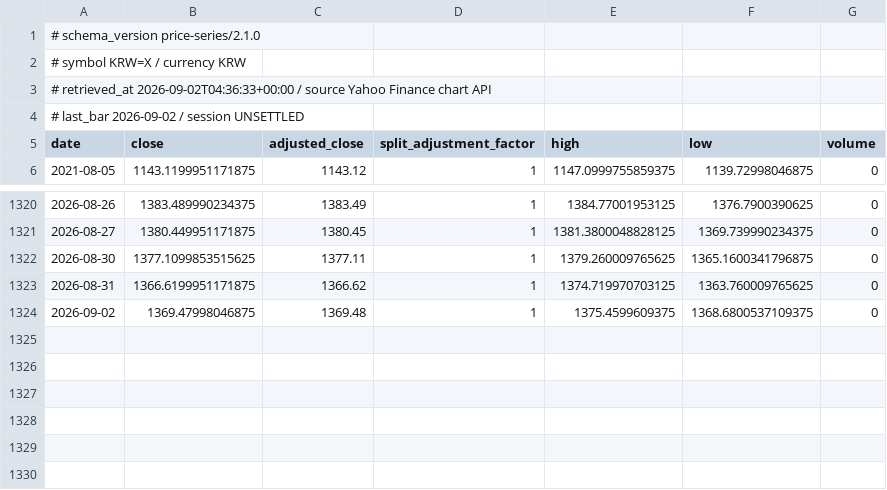
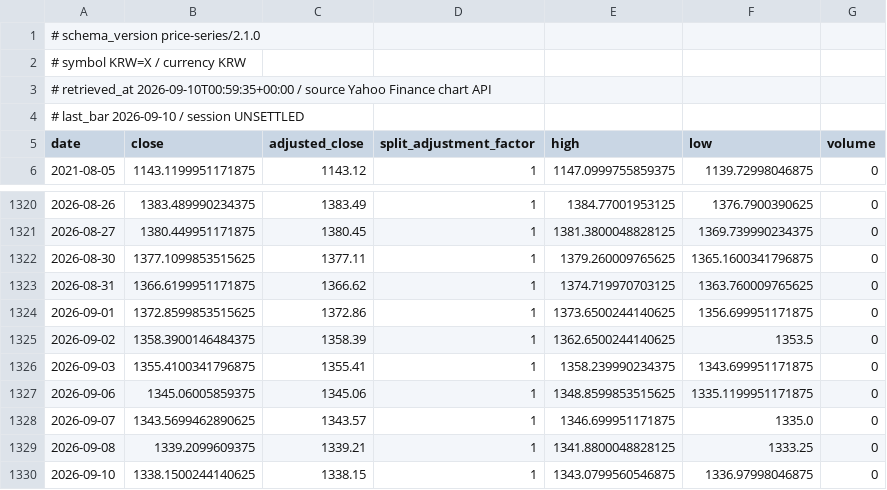
Before and after one commit to jack000214-ctrl/money, a CSV file: knowledge/prices/KRWX.csv, drawn as a sheet; only a part is shown, gaps mark what is left out.

```diff
--- a/knowledge/prices/KRWX.csv
+++ b/knowledge/prices/KRWX.csv
@@ -2,4 +2,4 @@
 # symbol KRW=X / currency KRW
-# retrieved_at 2026-09-02T04:36:33+00:00 / source Yahoo Finance chart API
-# last_bar 2026-09-02 / session UNSETTLED
+# retrieved_at 2026-09-10T00:59:35+00:00 / source Yahoo Finance chart API
+# last_bar 2026-09-10 / session UNSETTLED
 date,close,adjusted_close,split_adjustment_factor,high,low,volume
@@ -1323,2 +1323,8 @@ date,close,adjusted_close,split_adjustment_factor,high,low,volume
 2026-08-31,1366.6199951171875,1366.62,1,1374.719970703125,1363.760009765625,0
-2026-09-02,1369.47998046875,1369.48,1,1375.4599609375,1368.6800537109375,0
+2026-09-01,1372.8599853515625,1372.86,1,1373.6500244140625,1356.699951171875,0
+2026-09-02,1358.3900146484375,1358.39,1,1362.6500244140625,1353.5,0
+2026-09-03,1355.4100341796875,1355.41,1,1358.239990234375,1343.699951171875,0
+2026-09-06,1345.06005859375,1345.06,1,1348.8599853515625,1335.1199951171875,0
+2026-09-07,1343.5699462890625,1343.57,1,1346.699951171875,1335.0,0
+2026-09-08,1339.2099609375,1339.21,1,1341.8800048828125,1333.25,0
+2026-09-10,1338.1500244140625,1338.15,1,1343.0799560546875,1336.97998046875,0
```
Also changed, not shown: knowledge/prices/214450_KQ.csv, knowledge/prices/IBM.csv, 24 other files.
